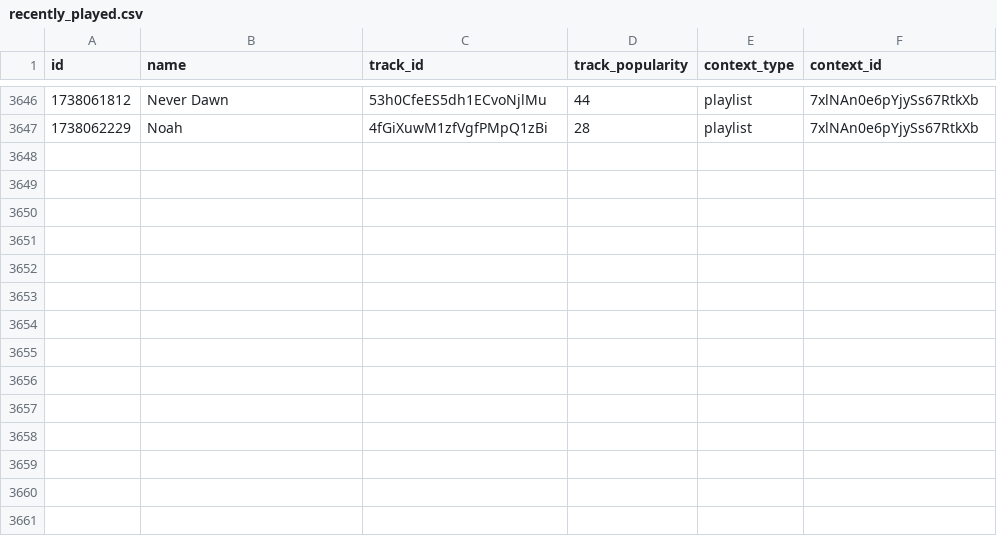
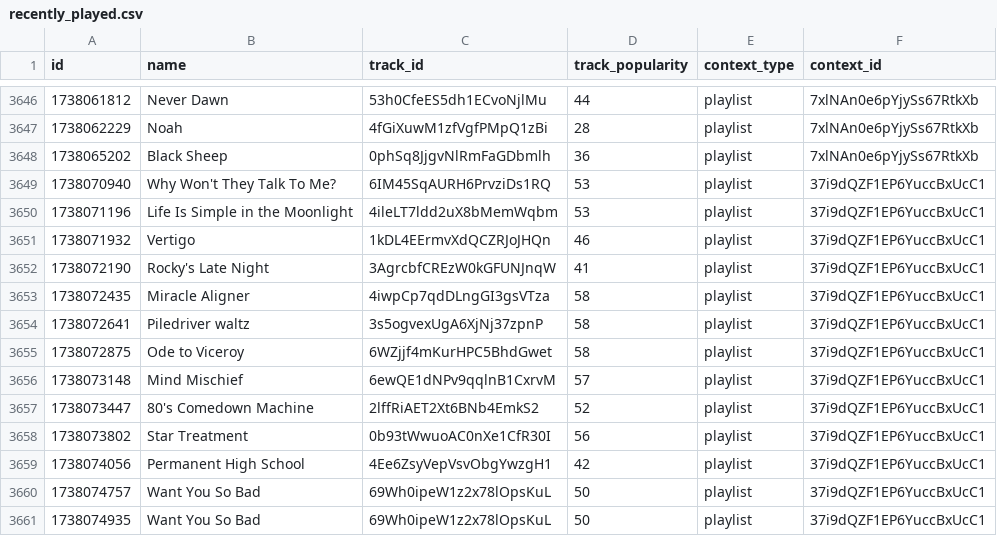
Before and after one commit to iochoa808/SpotifyData, a CSV file: data/recently_played.csv, drawn as a sheet; only a part is shown, gaps mark what is left out.

```diff
--- a/data/recently_played.csv
+++ b/data/recently_played.csv
@@ -3647 +3647,15 @@ id,name,track_id,track_popularity,context_type,context_id
 1738062229,Noah,4fGiXuwM1zfVgfPMpQ1zBi,28,playlist,7xlNAn0e6pYjySs67RtkXb
+1738065202,Black Sheep,0phSq8JjgvNlRmFaGDbmlh,36,playlist,7xlNAn0e6pYjySs67RtkXb
+1738070940,Why Won't They Talk To Me?,6IM45SqAURH6PrvziDs1RQ,53,playlist,37i9dQZF1EP6YuccBxUcC1
+1738071196,Life Is Simple in the Moonlight,4ileLT7ldd2uX8bMemWqbm,53,playlist,37i9dQZF1EP6YuccBxUcC1
+1738071932,Vertigo,1kDL4EErmvXdQCZRJoJHQn,46,playlist,37i9dQZF1EP6YuccBxUcC1
+1738072190,Rocky's Late Night,3AgrcbfCREzW0kGFUNJnqW,41,playlist,37i9dQZF1EP6YuccBxUcC1
+1738072435,Miracle Aligner,4iwpCp7qdDLngGI3gsVTza,58,playlist,37i9dQZF1EP6YuccBxUcC1
+1738072641,Piledriver waltz,3s5ogvexUgA6XjNj37zpnP,58,playlist,37i9dQZF1EP6YuccBxUcC1
+1738072875,Ode to Viceroy,6WZjjf4mKurHPC5BhdGwet,58,playlist,37i9dQZF1EP6YuccBxUcC1
+1738073148,Mind Mischief,6ewQE1dNPv9qqlnB1CxrvM,57,playlist,37i9dQZF1EP6YuccBxUcC1
+1738073447,80's Comedown Machine,2lffRiAET2Xt6BNb4EmkS2,52,playlist,37i9dQZF1EP6YuccBxUcC1
+1738073802,Star Treatment,0b93tWwuoAC0nXe1CfR30I,56,playlist,37i9dQZF1EP6YuccBxUcC1
+1738074056,Permanent High School,4Ee6ZsyVepVsvObgYwzgH1,42,playlist,37i9dQZF1EP6YuccBxUcC1
+1738074757,Want You So Bad,69Wh0ipeW1z2x78lOpsKuL,50,playlist,37i9dQZF1EP6YuccBxUcC1
+1738074935,Want You So Bad,69Wh0ipeW1z2x78lOpsKuL,50,playlist,37i9dQZF1EP6YuccBxUcC1
```
Also changed, not shown: data/albums.csv, data/artists.csv, 1 other file.
